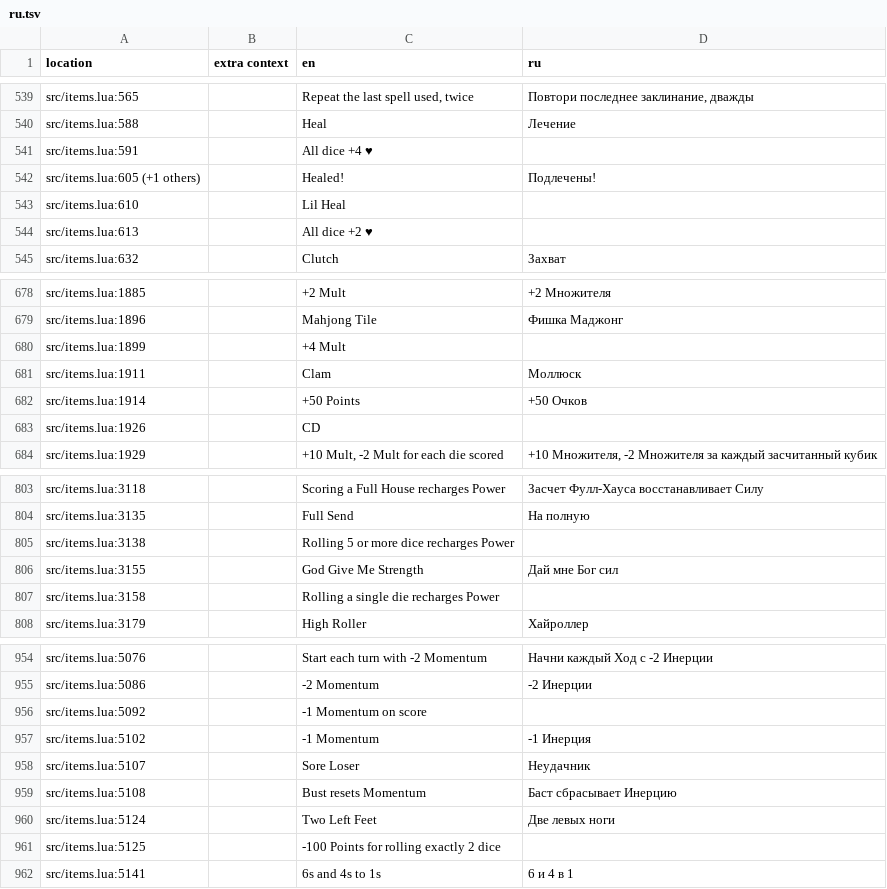
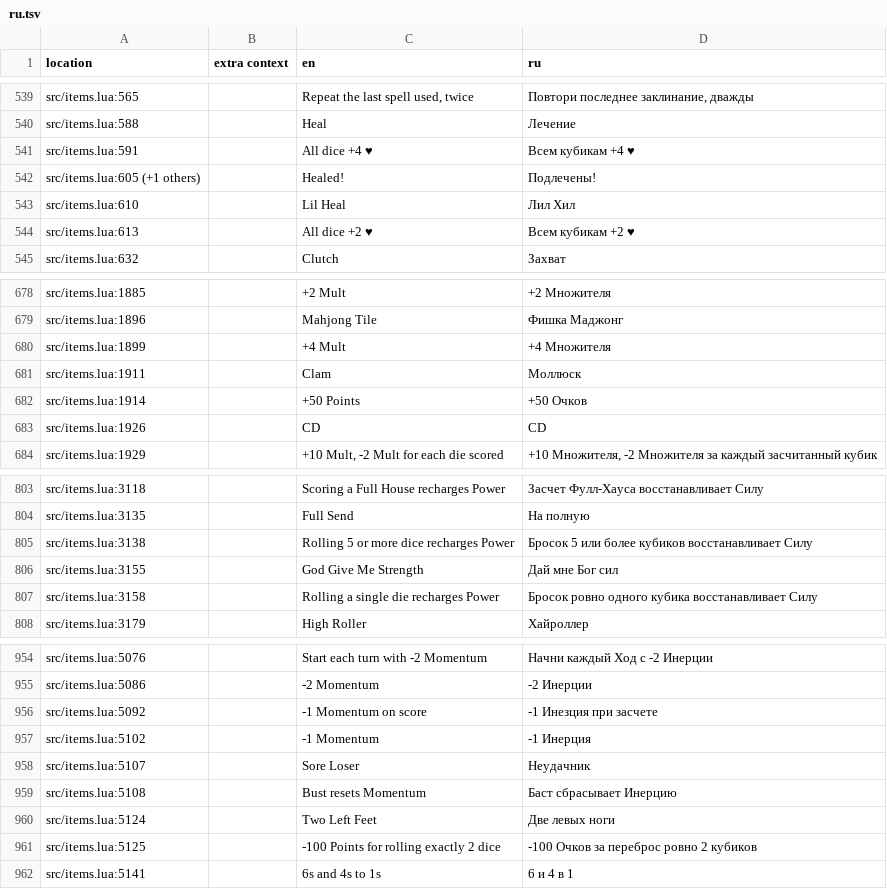
Before and after one commit to 1bardesign/dhne-translation, a TSV file: ru.tsv, drawn as a sheet; only a part is shown, gaps mark what is left out; the diff covers the shown part only.

Commit message:
newest strings

```diff
--- a/ru.tsv
+++ b/ru.tsv
@@ -540,6 +540,6 @@ src/items.lua:565		Repeat the last spell used, twice	Повтори послед
 src/items.lua:588		Heal	Лечение
-src/items.lua:591		All dice +4 ♥	
+src/items.lua:591		All dice +4 ♥	Всем кубикам +4 ♥
 src/items.lua:605 (+1 others)		Healed!	Подлечены!
-src/items.lua:610		Lil Heal	
-src/items.lua:613		All dice +2 ♥	
+src/items.lua:610		Lil Heal	Лил Хил
+src/items.lua:613		All dice +2 ♥	Всем кубикам +2 ♥
 src/items.lua:632		Clutch	Захват
@@ -679,6 +679,6 @@ src/items.lua:1885		+2 Mult	+2 Множителя
 src/items.lua:1896		Mahjong Tile	Фишка Маджонг
-src/items.lua:1899		+4 Mult	
+src/items.lua:1899		+4 Mult	+4 Множителя
 src/items.lua:1911		Clam	Моллюск
 src/items.lua:1914		+50 Points	+50 Очков
-src/items.lua:1926		CD	
+src/items.lua:1926		CD	CD
 src/items.lua:1929		+10 Mult, -2 Mult for each die scored	+10 Множителя, -2 Множителя за каждый засчитанный кубик
@@ -804,5 +804,5 @@ src/items.lua:3118		Scoring a Full House recharges Power	Засчет Фулл-
 src/items.lua:3135		Full Send	На полную
-src/items.lua:3138		Rolling 5 or more dice recharges Power	
+src/items.lua:3138		Rolling 5 or more dice recharges Power	Бросок 5 или более кубиков восстанавливает Силу
 src/items.lua:3155		God Give Me Strength	Дай мне Бог сил
-src/items.lua:3158		Rolling a single die recharges Power	
+src/items.lua:3158		Rolling a single die recharges Power	Бросок ровно одного кубика восстанавливает Силу
 src/items.lua:3179		High Roller	Хайроллер
@@ -955,3 +955,3 @@ src/items.lua:5076		Start each turn with -2 Momentum	Начни каждый Х
 src/items.lua:5086		-2 Momentum	-2 Инерции
-src/items.lua:5092		-1 Momentum on score	
+src/items.lua:5092		-1 Momentum on score	-1 Инезция при засчете
 src/items.lua:5102		-1 Momentum	-1 Инерция
@@ -960,3 +960,3 @@ src/items.lua:5108		Bust resets Momentum	Баст сбрасывает Инер
 src/items.lua:5124		Two Left Feet	Две левых ноги
-src/items.lua:5125		-100 Points for rolling exactly 2 dice	
+src/items.lua:5125		-100 Points for rolling exactly 2 dice	-100 Очков за переброс ровно 2 кубиков
 src/items.lua:5141		6s and 4s to 1s	6 и 4 в 1
```
Also changed, not shown: 11 edited cells elsewhere in this file.
